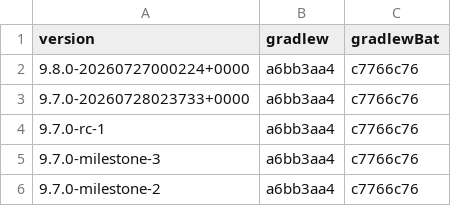
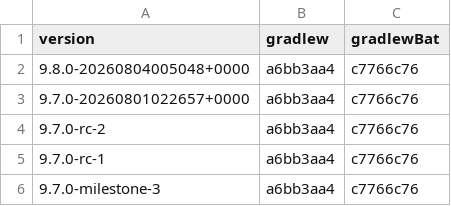
Before and after one commit to openrewrite/rewrite, a CSV file: rewrite-gradle/src/main/resources/META-INF/rewrite/gradle-wrapper/versions.csv, drawn as a sheet; only a part is shown; the shorter side is filled out with more unchanged rows.

```diff
--- a/rewrite-gradle/src/main/resources/META-INF/rewrite/gradle-wrapper/versions.csv
+++ b/rewrite-gradle/src/main/resources/META-INF/rewrite/gradle-wrapper/versions.csv
@@ -1,4 +1,5 @@
 version,gradlew,gradlewBat
-9.8.0-20260727000224+0000,a6bb3aa4,c7766c76
-9.7.0-20260728023733+0000,a6bb3aa4,c7766c76
+9.8.0-20260804005048+0000,a6bb3aa4,c7766c76
+9.7.0-20260801022657+0000,a6bb3aa4,c7766c76
+9.7.0-rc-2,a6bb3aa4,c7766c76
 9.7.0-rc-1,a6bb3aa4,c7766c76
```
